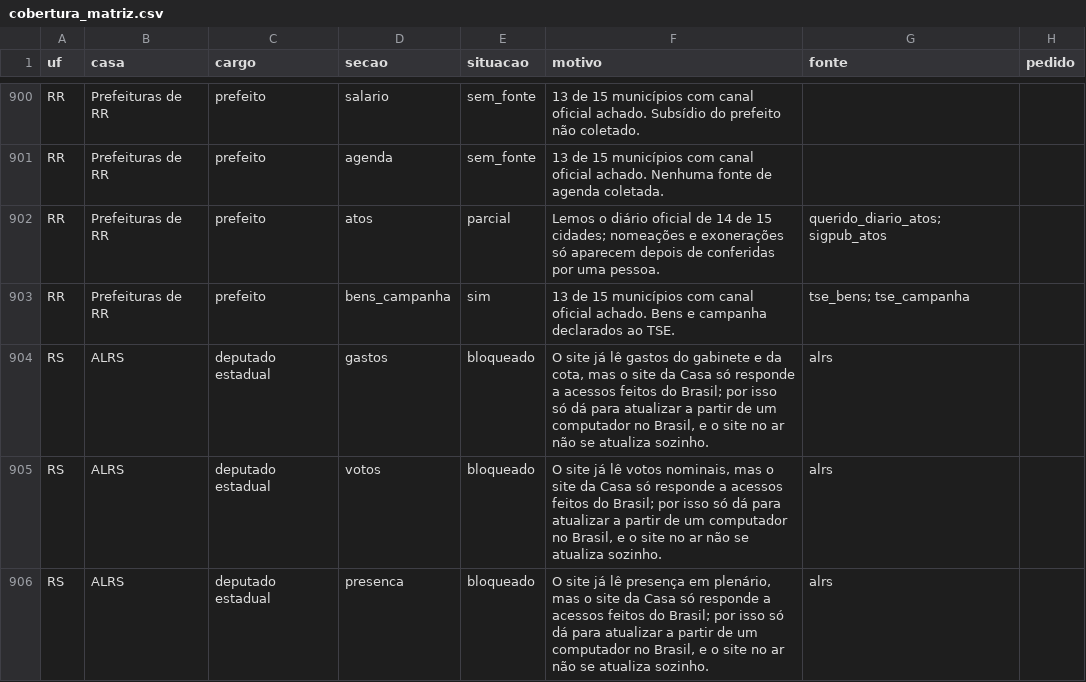
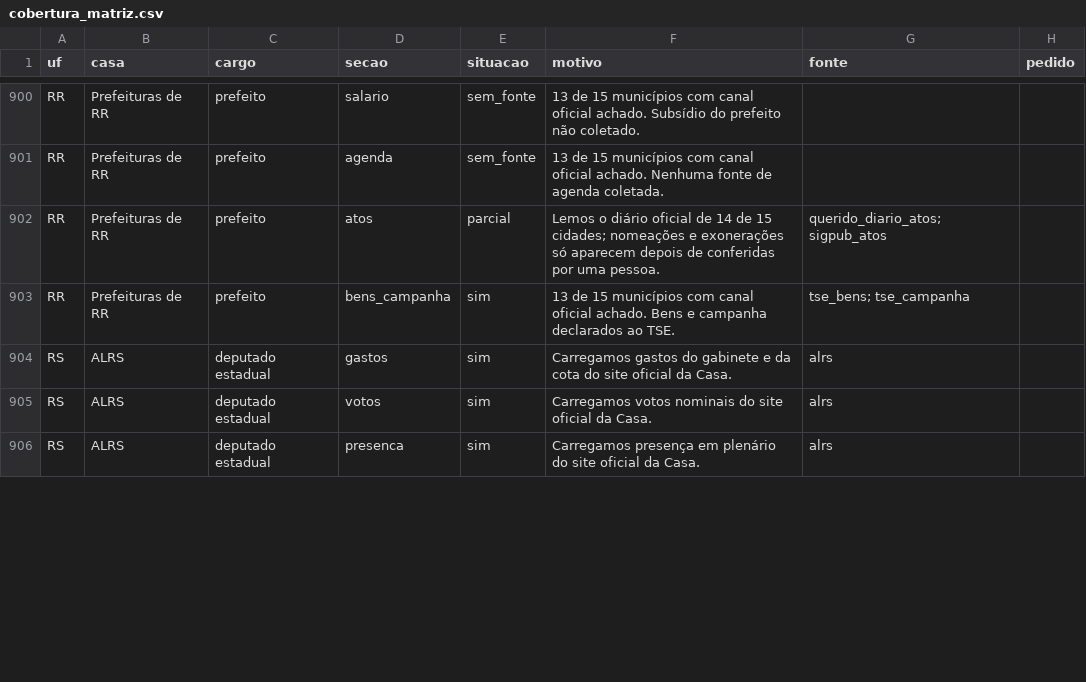
Before and after one commit to Gipsy7/panoptico, a CSV file: data/cobertura_matriz.csv, drawn as a sheet; only a part is shown, gaps mark what is left out; the diff covers the shown part only.

```diff
--- a/data/cobertura_matriz.csv
+++ b/data/cobertura_matriz.csv
@@ -903,4 +903,4 @@ RR,Prefeituras de RR,prefeito,atos,parcial,Lemos o diário oficial de 14 de 15 c
 RR,Prefeituras de RR,prefeito,bens_campanha,sim,13 de 15 municípios com canal oficial achado. Bens e campanha declarados ao TSE.,tse_bens; tse_campanha,
-RS,ALRS,deputado estadual,gastos,bloqueado,"O site já lê gastos do gabinete e da cota, mas o site da Casa só responde a acessos feitos do Brasil; por isso só dá para atualizar a partir de um computador no Brasil, e o site no ar não se atualiza sozinho.",alrs,
-RS,ALRS,deputado estadual,votos,bloqueado,"O site já lê votos nominais, mas o site da Casa só responde a acessos feitos do Brasil; por isso só dá para atualizar a partir de um computador no Brasil, e o site no ar não se atualiza sozinho.",alrs,
-RS,ALRS,deputado estadual,presenca,bloqueado,"O site já lê presença em plenário, mas o site da Casa só responde a acessos feitos do Brasil; por isso só dá para atualizar a partir de um computador no Brasil, e o site no ar não se atualiza sozinho.",alrs,
+RS,ALRS,deputado estadual,gastos,sim,Carregamos gastos do gabinete e da cota do site oficial da Casa.,alrs,
+RS,ALRS,deputado estadual,votos,sim,Carregamos votos nominais do site oficial da Casa.,alrs,
+RS,ALRS,deputado estadual,presenca,sim,Carregamos presença em plenário do site oficial da Casa.,alrs,
```
Also changed, not shown: 173 edited cells elsewhere in this file, 1 other file.
